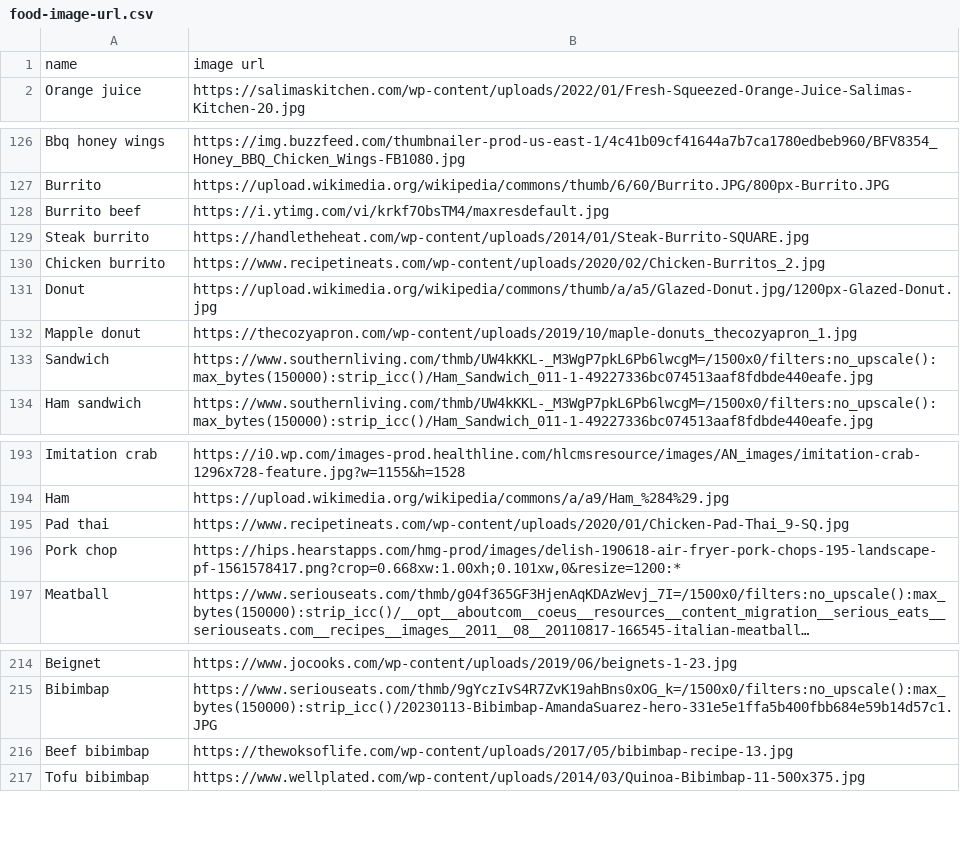
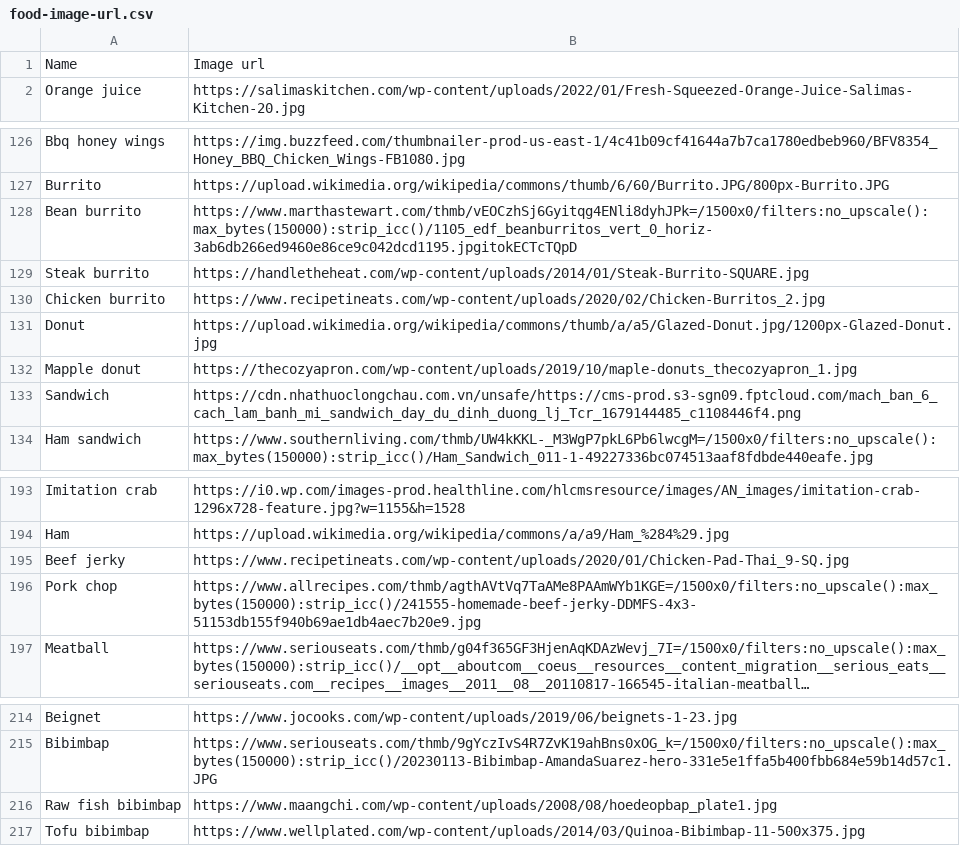
Before and after one commit to UltraAcidB/Health-Star-Rating-System, a CSV file: Food-data/Urls/food-image-url.csv, drawn as a sheet; only a part is shown, gaps mark what is left out; long unchanged cells end in …; removed rows and columns are numbered as before the commit, all else as after; the diff names each change by its address in the sheet, - before the commit and + after, or states it on an @@ line.

```diff
--- a/Food-data/Urls/food-image-url.csv
+++ b/Food-data/Urls/food-image-url.csv
-row 1: name | image url
+row 1: Name | Image url
-row 128: Burrito beef | https://i.ytimg.com/vi/krkf7ObsTM4/maxresdefault.jpg
+row 128: Bean burrito | https://www.marthastewart.com/thmb/vEOCzhSj6Gyitqg4ENli8dyhJPk=/1500x0/filters:no_upscale():max_bytes(150000):strip_icc()/1105_edf_beanburritos_vert_0_horiz-3ab6db266ed9460e86ce9c042dcd1195.jpgitokECTcTQpD
-B133: https://www.southernliving.com/thmb/UW4kKKL-_M3WgP7pkL6Pb6lwcgM=/1500x0/filters:no_upscale():max_bytes(150000):strip_icc()/Ham_Sandwich_011-1-49227336bc074513aaf8fdbde440eafe.jpg
+B133: https://cdn.nhathuoclongchau.com.vn/unsafe/https://cms-prod.s3-sgn09.fptcloud.com/mach_ban_6_cach_lam_banh_mi_sandwich_day_du_dinh_duong_lj_Tcr_1679144485_c1108446f4.png
-A195: Pad thai
+A195: Beef jerky
-B196: https://hips.hearstapps.com/hmg-prod/images/delish-190618-air-fryer-pork-chops-195-landscape-pf-1561578417.png?crop=0.668xw:1.00xh;0.101xw,0&resize=1200:*
+B196: https://www.allrecipes.com/thmb/agthAVtVq7TaAMe8PAAmWYb1KGE=/1500x0/filters:no_upscale():max_bytes(150000):strip_icc()/241555-homemade-beef-jerky-DDMFS-4x3-51153db155f940b69ae1db4aec7b20e9.jpg
-row 216: Beef bibimbap | https://thewoksoflife.com/wp-content/uploads/2017/05/bibimbap-recipe-13.jpg
+row 216: Raw fish bibimbap | https://www.maangchi.com/wp-content/uploads/2008/08/hoedeopbap_plate1.jpg
```
Also changed, not shown: Food-data/Nutrition-data/food-data.csv, Food-data/Nutrition-data/heath-rated-food-data.csv, 2 other files.
